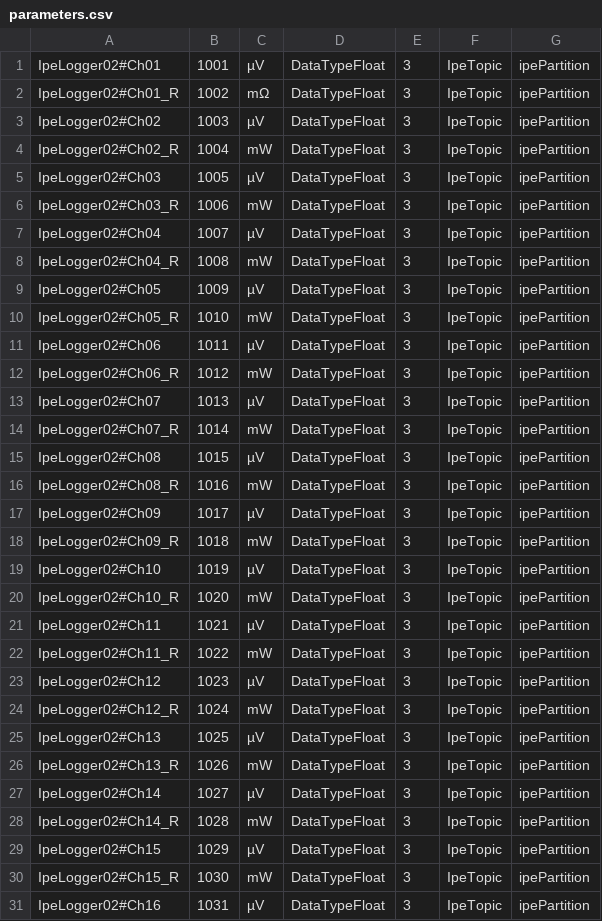
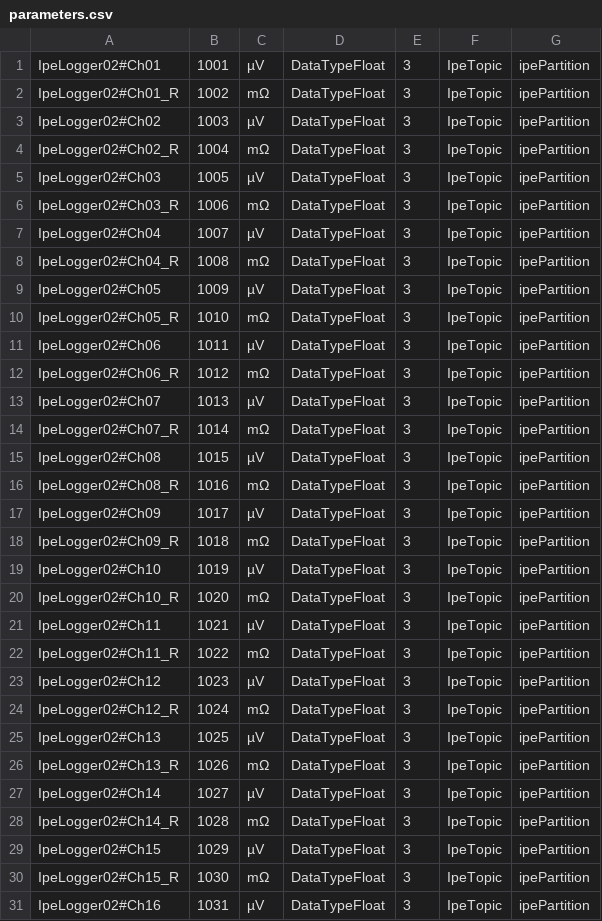
Before and after one commit to moriturus84/iddsconfig, a CSV file: parameters.csv, drawn as a sheet; only a part is shown; the diff covers the shown part only.

Commit message:
Update parameters.csv

```diff
--- a/parameters.csv
+++ b/parameters.csv
@@ -3,29 +3,29 @@ IpeLogger02#Ch01_R,	1002,	mΩ,	DataTypeFloat,	3,	IpeTopic,	ipePartition
 IpeLogger02#Ch02,	1003,	µV,	DataTypeFloat,	3,	IpeTopic,	ipePartition
-IpeLogger02#Ch02_R,	1004,	mW,	DataTypeFloat,	3,	IpeTopic,	ipePartition
+IpeLogger02#Ch02_R,	1004,	mΩ,	DataTypeFloat,	3,	IpeTopic,	ipePartition
 IpeLogger02#Ch03,	1005,	µV,	DataTypeFloat,	3,	IpeTopic,	ipePartition
-IpeLogger02#Ch03_R,	1006,	mW,	DataTypeFloat,	3,	IpeTopic,	ipePartition
+IpeLogger02#Ch03_R,	1006,	mΩ,	DataTypeFloat,	3,	IpeTopic,	ipePartition
 IpeLogger02#Ch04,	1007,	µV,	DataTypeFloat,	3,	IpeTopic,	ipePartition
-IpeLogger02#Ch04_R,	1008,	mW,	DataTypeFloat,	3,	IpeTopic,	ipePartition
+IpeLogger02#Ch04_R,	1008,	mΩ,	DataTypeFloat,	3,	IpeTopic,	ipePartition
 IpeLogger02#Ch05,	1009,	µV,	DataTypeFloat,	3,	IpeTopic,	ipePartition
-IpeLogger02#Ch05_R,	1010,	mW,	DataTypeFloat,	3,	IpeTopic,	ipePartition
+IpeLogger02#Ch05_R,	1010,	mΩ,	DataTypeFloat,	3,	IpeTopic,	ipePartition
 IpeLogger02#Ch06,	1011,	µV,	DataTypeFloat,	3,	IpeTopic,	ipePartition
-IpeLogger02#Ch06_R,	1012,	mW,	DataTypeFloat,	3,	IpeTopic,	ipePartition
+IpeLogger02#Ch06_R,	1012,	mΩ,	DataTypeFloat,	3,	IpeTopic,	ipePartition
 IpeLogger02#Ch07,	1013,	µV,	DataTypeFloat,	3,	IpeTopic,	ipePartition
-IpeLogger02#Ch07_R,	1014,	mW,	DataTypeFloat,	3,	IpeTopic,	ipePartition
+IpeLogger02#Ch07_R,	1014,	mΩ,	DataTypeFloat,	3,	IpeTopic,	ipePartition
 IpeLogger02#Ch08,	1015,	µV,	DataTypeFloat,	3,	IpeTopic,	ipePartition
-IpeLogger02#Ch08_R,	1016,	mW,	DataTypeFloat,	3,	IpeTopic,	ipePartition
+IpeLogger02#Ch08_R,	1016,	mΩ,	DataTypeFloat,	3,	IpeTopic,	ipePartition
 IpeLogger02#Ch09,	1017,	µV,	DataTypeFloat,	3,	IpeTopic,	ipePartition
-IpeLogger02#Ch09_R,	1018,	mW,	DataTypeFloat,	3,	IpeTopic,	ipePartition
+IpeLogger02#Ch09_R,	1018,	mΩ,	DataTypeFloat,	3,	IpeTopic,	ipePartition
 IpeLogger02#Ch10,	1019,	µV,	DataTypeFloat,	3,	IpeTopic,	ipePartition
-IpeLogger02#Ch10_R,	1020,	mW,	DataTypeFloat,	3,	IpeTopic,	ipePartition
+IpeLogger02#Ch10_R,	1020,	mΩ,	DataTypeFloat,	3,	IpeTopic,	ipePartition
 IpeLogger02#Ch11,	1021,	µV,	DataTypeFloat,	3,	IpeTopic,	ipePartition
-IpeLogger02#Ch11_R,	1022,	mW,	DataTypeFloat,	3,	IpeTopic,	ipePartition
+IpeLogger02#Ch11_R,	1022,	mΩ,	DataTypeFloat,	3,	IpeTopic,	ipePartition
 IpeLogger02#Ch12,	1023,	µV,	DataTypeFloat,	3,	IpeTopic,	ipePartition
-IpeLogger02#Ch12_R,	1024,	mW,	DataTypeFloat,	3,	IpeTopic,	ipePartition
+IpeLogger02#Ch12_R,	1024,	mΩ,	DataTypeFloat,	3,	IpeTopic,	ipePartition
 IpeLogger02#Ch13,	1025,	µV,	DataTypeFloat,	3,	IpeTopic,	ipePartition
-IpeLogger02#Ch13_R,	1026,	mW,	DataTypeFloat,	3,	IpeTopic,	ipePartition
+IpeLogger02#Ch13_R,	1026,	mΩ,	DataTypeFloat,	3,	IpeTopic,	ipePartition
 IpeLogger02#Ch14,	1027,	µV,	DataTypeFloat,	3,	IpeTopic,	ipePartition
-IpeLogger02#Ch14_R,	1028,	mW,	DataTypeFloat,	3,	IpeTopic,	ipePartition
+IpeLogger02#Ch14_R,	1028,	mΩ,	DataTypeFloat,	3,	IpeTopic,	ipePartition
 IpeLogger02#Ch15,	1029,	µV,	DataTypeFloat,	3,	IpeTopic,	ipePartition
-IpeLogger02#Ch15_R,	1030,	mW,	DataTypeFloat,	3,	IpeTopic,	ipePartition
+IpeLogger02#Ch15_R,	1030,	mΩ,	DataTypeFloat,	3,	IpeTopic,	ipePartition
 IpeLogger02#Ch16,	1031,	µV,	DataTypeFloat,	3,	IpeTopic,	ipePartition
```
Also changed, not shown: 81 edited cells elsewhere in this file.
